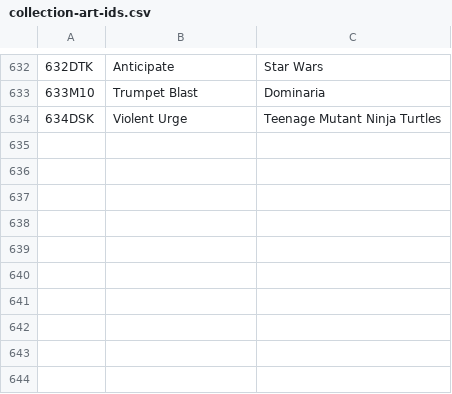
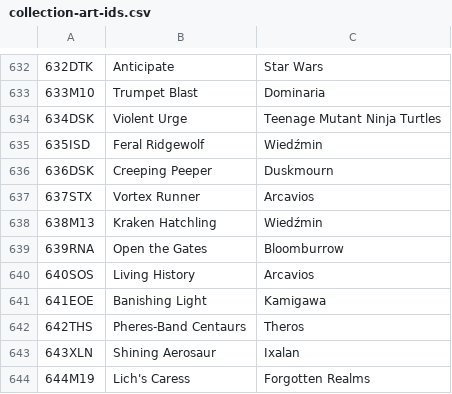
Before and after one commit to jurekjurekgh/mtg, a CSV file: tools/collection-art-ids.csv, drawn as a sheet; only a part is shown, gaps mark what is left out; the diff names each change by its address in the sheet, - before the commit and + after, or states it on an @@ line.

Commit message:
data: add Scryfall snapshots for batch 72
Co-authored-by: arena-agent <297053741+arena-agent@users.noreply.github.com>

```diff
--- a/tools/collection-art-ids.csv
+++ b/tools/collection-art-ids.csv
+row 635: 635ISD | Feral Ridgewolf | Wiedźmin
+row 636: 636DSK | Creeping Peeper | Duskmourn
+row 637: 637STX | Vortex Runner | Arcavios
+row 638: 638M13 | Kraken Hatchling | Wiedźmin
+row 639: 639RNA | Open the Gates | Bloomburrow
+row 640: 640SOS | Living History | Arcavios
+row 641: 641EOE | Banishing Light | Kamigawa
+row 642: 642THS | Pheres-Band Centaurs | Theros
+row 643: 643XLN | Shining Aerosaur | Ixalan
+row 644: 644M19 | Lich's Caress | Forgotten Realms
```
Also changed, not shown: 11 other files.
